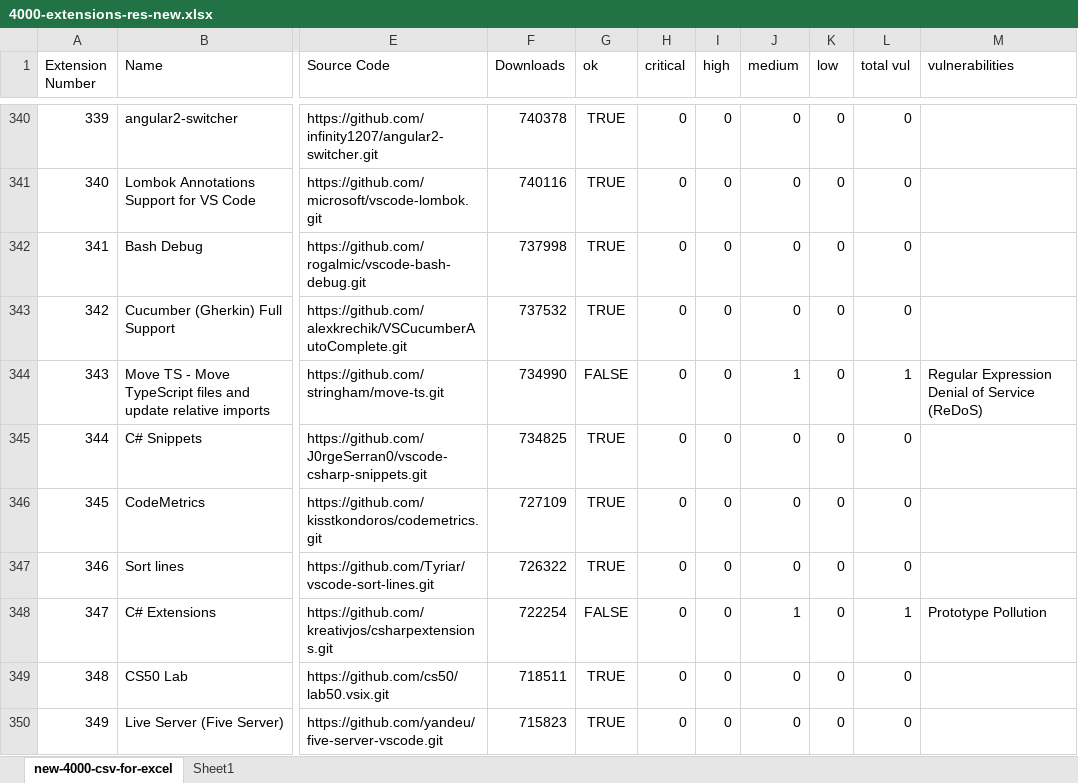
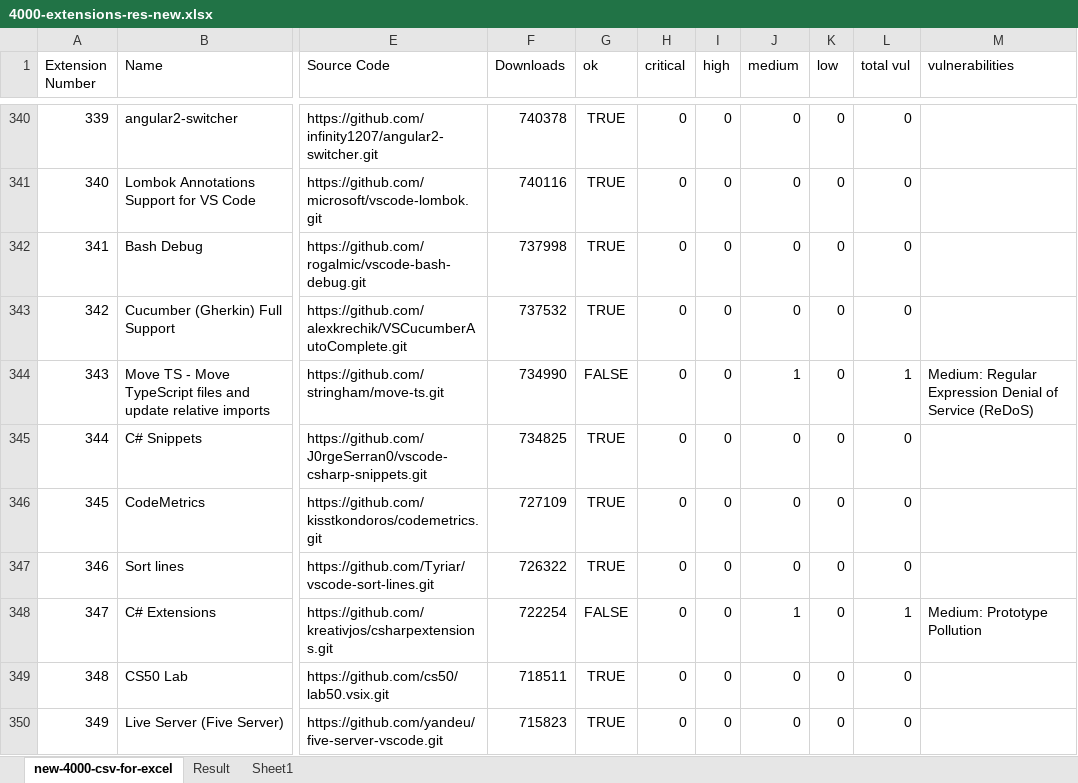
Before and after one commit to Bruswei/VScode-extension-scrape, an Excel workbook: 4000-extensions-res-new.xlsx, sheet new-4000-csv-for-excel, drawn as a sheet; only a part is shown, gaps mark what is left out; values as stored, in another font and other column widths than the file's, no borders; conditional formats and table styles not drawn; the diff covers the shown part only; the diff names each change by its address in the sheet, - before the commit and + after, or states it on an @@ line.

Commit message:
Update script to tag each vulnerabilities with prefixes

```diff
--- a/4000-extensions-res-new.xlsx (sheet new-4000-csv-for-excel)
+++ b/4000-extensions-res-new.xlsx (sheet new-4000-csv-for-excel)
+sheet tab: Result
-M344 (vulnerabilities): Regular Expression…
+M344 (vulnerabilities): Medium: Regular Expression…
-M348 (vulnerabilities): Prototype Pollution
+M348 (vulnerabilities): Medium: Prototype Pollution
```
Also changed, not shown: 1 added row and 533 edited cells elsewhere in this sheet, sheet Sheet1, 2 other files.
